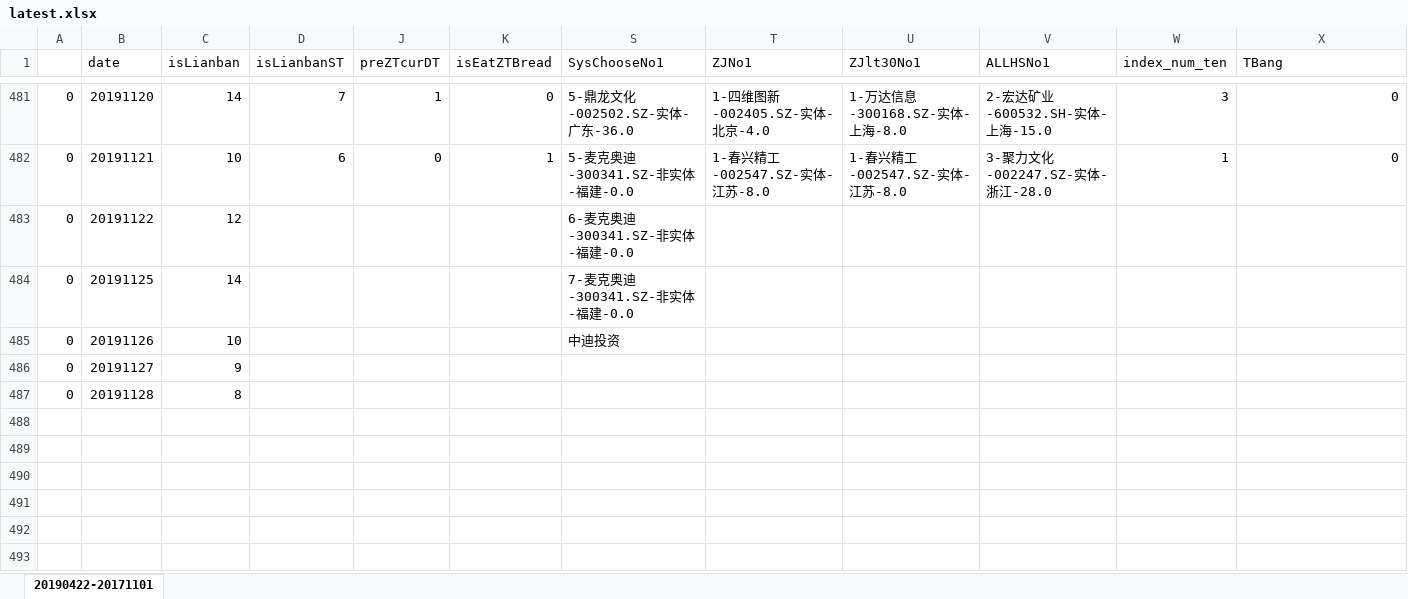
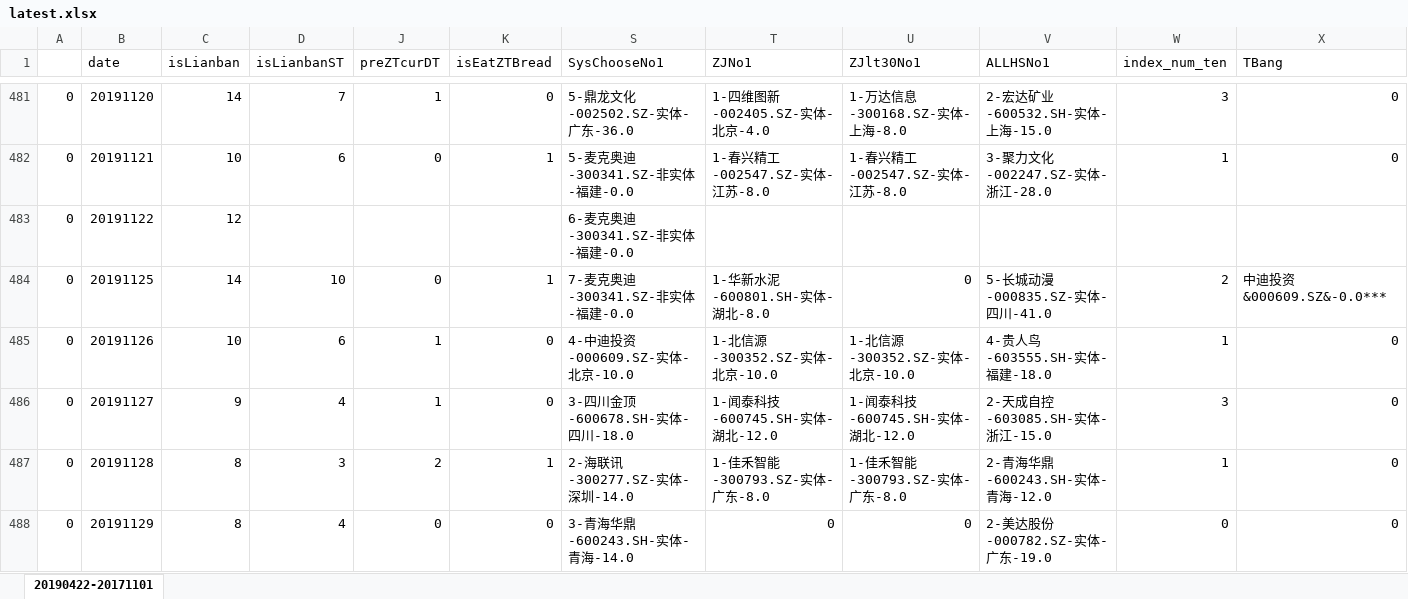
Before and after one commit to kweitan/myFinance, an Excel workbook: src/main/resources/static/xls/latest.xlsx, sheet 20190422-20171101, drawn as a sheet; only a part is shown, gaps mark what is left out; values as stored, in another font and other column widths than the file's, no borders; conditional formats not drawn; the diff covers the shown part only; the diff names each change by its address in the sheet, - before the commit and + after, or states it on an @@ line.

```diff
--- a/src/main/resources/static/xls/latest.xlsx (sheet 20190422-20171101)
+++ b/src/main/resources/static/xls/latest.xlsx (sheet 20190422-20171101)
-D484 (isLianbanST): (empty)
+D484 (isLianbanST): 10
-J484 (preZTcurDT): (empty)
+J484 (preZTcurDT): 0
-K484 (isEatZTBread): (empty)
+K484 (isEatZTBread): 1
-T484 (ZJNo1): (empty)
+T484 (ZJNo1): 1-华新水泥-600801.SH-实体-湖北-8.0
-U484 (ZJlt30No1): (empty)
+U484 (ZJlt30No1): 0
-V484 (ALLHSNo1): (empty)
+V484 (ALLHSNo1): 5-长城动漫-000835.SZ-实体-四川-41.0
-W484 (index_num_ten): (empty)
+W484 (index_num_ten): 2
-X484 (TBang): (empty)
+X484 (TBang): 中迪投资&000609.SZ&-0.0***
-D485 (isLianbanST): (empty)
+D485 (isLianbanST): 6
-J485:J486 (preZTcurDT): (empty)
+J485:J486 (preZTcurDT): 1
-K485:K486 (isEatZTBread): (empty)
+K485:K486 (isEatZTBread): 0
-S485 (SysChooseNo1): 中迪投资
+S485 (SysChooseNo1): 4-中迪投资-000609.SZ-实体-北京-10.0
-T485 (ZJNo1): (empty)
+T485 (ZJNo1): 1-北信源-300352.SZ-实体-北京-10.0
-U485 (ZJlt30No1): (empty)
+U485 (ZJlt30No1): 1-北信源-300352.SZ-实体-北京-10.0
-V485 (ALLHSNo1): (empty)
+V485 (ALLHSNo1): 4-贵人鸟-603555.SH-实体-福建-18.0
-W485 (index_num_ten): (empty)
+W485 (index_num_ten): 1
-X485:X487 (TBang): (empty)
+X485:X487 (TBang): 0
-D486 (isLianbanST): (empty)
+D486 (isLianbanST): 4
-S486 (SysChooseNo1): (empty)
+S486 (SysChooseNo1): 3-四川金顶-600678.SH-实体-四川-18.0
-T486 (ZJNo1): (empty)
+T486 (ZJNo1): 1-闻泰科技-600745.SH-实体-湖北-12.0
-U486 (ZJlt30No1): (empty)
+U486 (ZJlt30No1): 1-闻泰科技-600745.SH-实体-湖北-12.0
-V486 (ALLHSNo1): (empty)
+V486 (ALLHSNo1): 2-天成自控-603085.SH-实体-浙江-15.0
-W486 (index_num_ten): (empty)
+W486 (index_num_ten): 3
-D487 (isLianbanST): (empty)
+D487 (isLianbanST): 3
-J487 (preZTcurDT): (empty)
+J487 (preZTcurDT): 2
-K487 (isEatZTBread): (empty)
+K487 (isEatZTBread): 1
-S487 (SysChooseNo1): (empty)
+S487 (SysChooseNo1): 2-海联讯-300277.SZ-实体-深圳-14.0
-T487 (ZJNo1): (empty)
+T487 (ZJNo1): 1-佳禾智能-300793.SZ-实体-广东-8.0
-U487 (ZJlt30No1): (empty)
+U487 (ZJlt30No1): 1-佳禾智能-300793.SZ-实体-广东-8.0
-V487 (ALLHSNo1): (empty)
+V487 (ALLHSNo1): 2-青海华鼎-600243.SH-实体-青海-12.0
-W487 (index_num_ten): (empty)
+W487 (index_num_ten): 1
+row 488: 0 | 20191129 | 8 | 4 | 0 | 0 | 3-青海华鼎-600243.SH-实体-青海-14.0 | 0 | 0 | 2-美达股份-000782.SZ-实体-广东-19.0 | 0 | 0
```
Also changed, not shown: 5 added rows elsewhere in this sheet, hidden cells, src/main/resources/static/xls/TT.xlsx.
